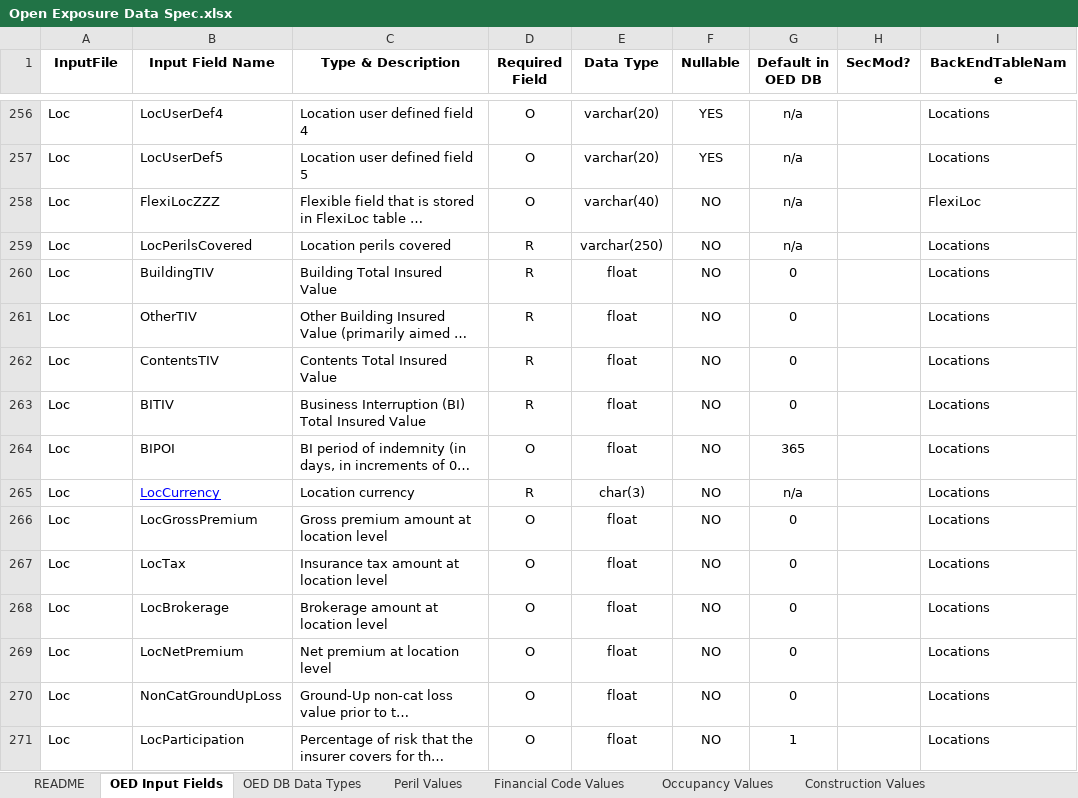
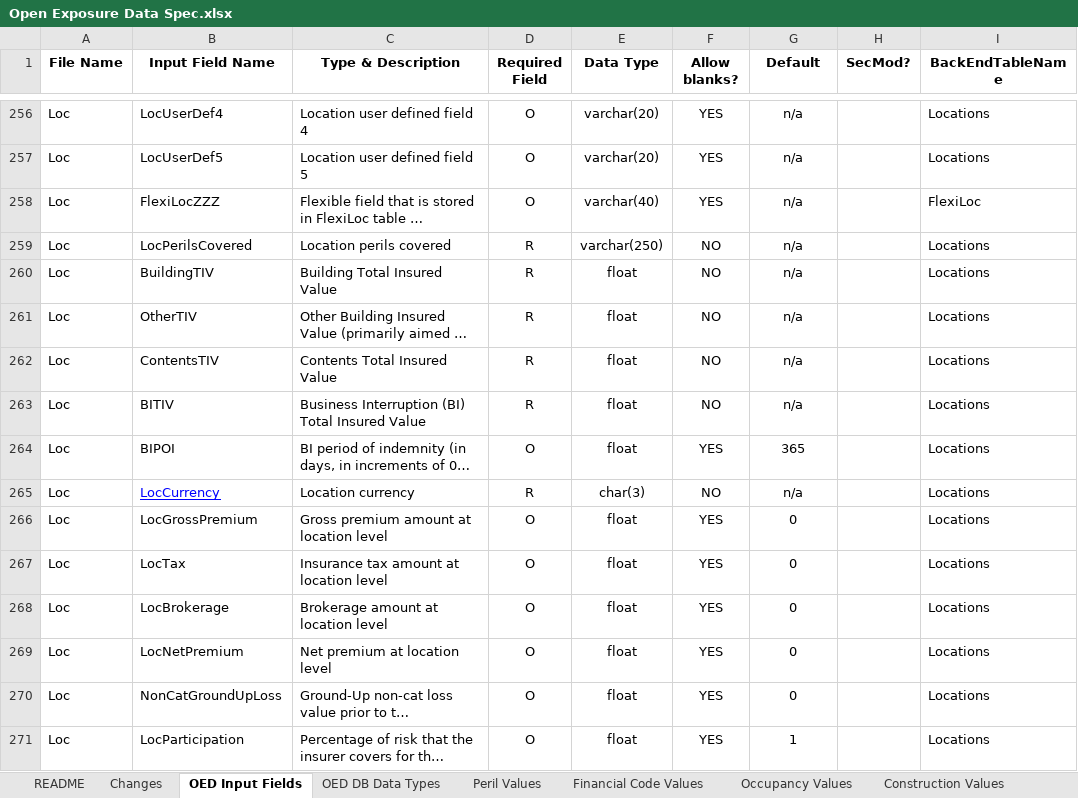
Before and after one commit to Simplitium/OED, an Excel workbook: Open Exposure Data Spec.xlsx, sheet OED Input Fields, drawn as a sheet; only a part is shown, gaps mark what is left out; long unchanged cells end in …; values as stored, in another font and other column widths than the file's, no borders; conditional formats not drawn; the diff covers the shown part only; the diff names each change by its address in the sheet, - before the commit and + after, or states it on an @@ line.

Commit message:
Changes to implement v1.0.1
1. New column ‘Allow blanks’ added to ‘OED Input Fields’ tab (replacing Nullable column). The ‘Nullable’ column in the previous version applied to the back-end DB tables, not the input fields, so was misleading

2. Some default values changed.

3. NumberOfStories changed to NumberOfStoreys

4. RiskLevel datatype changed from int to char(3)

5. RiskLevel values modified to allow blanks and ‘SEL’ removed as value.

6. Datatypes for FirstFloorHeight, GroundElevation, FloodDefenseHeight, BaseFloodElevation, BuildingHeight changed from int to float.

7. UseReinsDates datatype changed to char(1)

8. Various description changes to catch typos. Including making the usage of the FloorsOccupied field more explicit (ground floor = 0, first floor = 1 etc).

```diff
--- a/Open Exposure Data Spec.xlsx (sheet OED Input Fields)
+++ b/Open Exposure Data Spec.xlsx (sheet OED Input Fields)
+sheet tab: Changes
-A1: InputFile
+A1: File Name
-F1: Nullable
+F1: Allow blanks?
-G1: Default in OED DB
+G1: Default
-F258 (Allow blanks?): NO
+F258 (Allow blanks?): YES
-G260:G263 (Default): 0
+G260:G263 (Default): n/a
-F264 (Allow blanks?): NO
+F264 (Allow blanks?): YES
-F266:F271 (Allow blanks?): NO
+F266:F271 (Allow blanks?): YES
```
Also changed, not shown: 382 edited cells and cell formats elsewhere in this sheet, sheet OED DB Data Types, sheet README, sheet Other Values.
